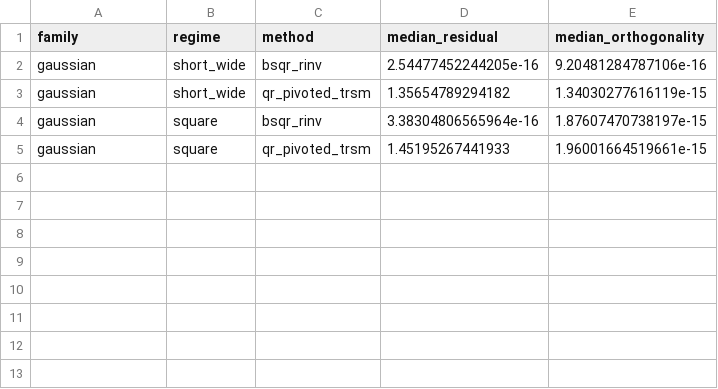
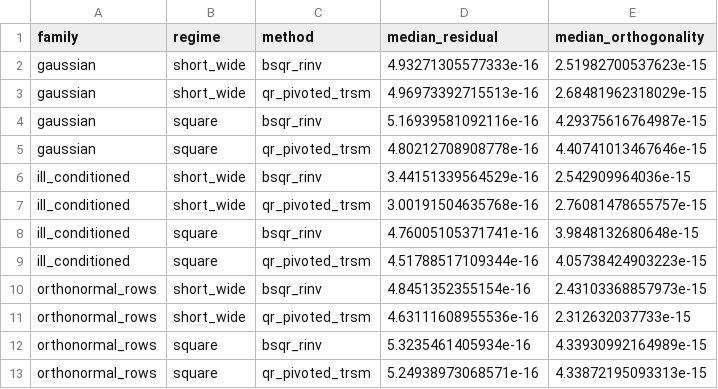
Before and after one commit to asdamle/BischofStewartQR, a CSV file: matlab/benchmark/results/publication/tables/rinv/table_quality.csv, drawn as a sheet.

Commit message:
Run mex benchmark for MATLAB

```diff
--- a/matlab/benchmark/results/publication/tables/rinv/table_quality.csv
+++ b/matlab/benchmark/results/publication/tables/rinv/table_quality.csv
@@ -1,5 +1,13 @@
 family,regime,method,median_residual,median_orthogonality
-gaussian,short_wide,bsqr_rinv,2.54477452244205e-16,9.20481284787106e-16
-gaussian,short_wide,qr_pivoted_trsm,1.35654789294182,1.34030277616119e-15
-gaussian,square,bsqr_rinv,3.38304806565964e-16,1.87607470738197e-15
-gaussian,square,qr_pivoted_trsm,1.45195267441933,1.96001664519661e-15
+gaussian,short_wide,bsqr_rinv,4.93271305577333e-16,2.51982700537623e-15
+gaussian,short_wide,qr_pivoted_trsm,4.96973392715513e-16,2.68481962318029e-15
+gaussian,square,bsqr_rinv,5.16939581092116e-16,4.29375616764987e-15
+gaussian,square,qr_pivoted_trsm,4.80212708908778e-16,4.40741013467646e-15
+ill_conditioned,short_wide,bsqr_rinv,3.44151339564529e-16,2.542909964036e-15
+ill_conditioned,short_wide,qr_pivoted_trsm,3.00191504635768e-16,2.76081478655757e-15
+ill_conditioned,square,bsqr_rinv,4.76005105371741e-16,3.9848132680648e-15
+ill_conditioned,square,qr_pivoted_trsm,4.51788517109344e-16,4.05738424903223e-15
+orthonormal_rows,short_wide,bsqr_rinv,4.8451352355154e-16,2.43103368857973e-15
+orthonormal_rows,short_wide,qr_pivoted_trsm,4.63111608955536e-16,2.312632037733e-15
+orthonormal_rows,square,bsqr_rinv,5.3235461405934e-16,4.33930992164989e-15
+orthonormal_rows,square,qr_pivoted_trsm,5.24938973068571e-16,4.33872195093313e-15
```
Also changed, not shown: matlab/benchmark/results/publication/tables/plain/table_quality.csv, 32 other files.
